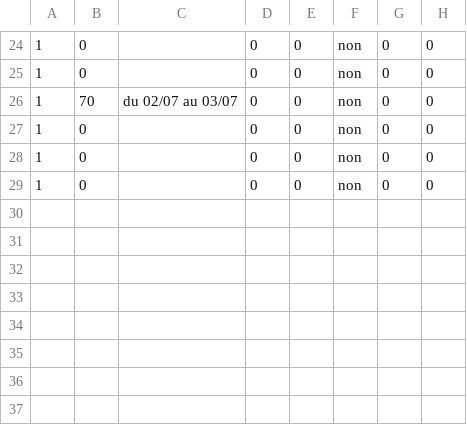
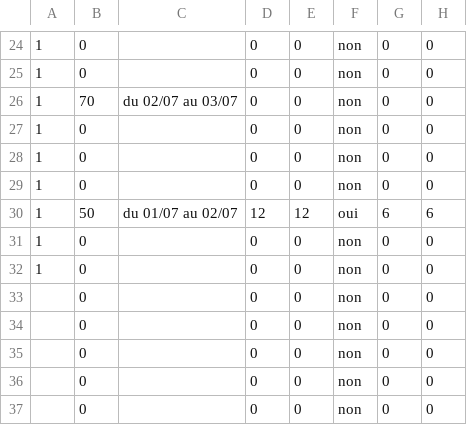
Before and after one commit to elodielo/Formulaire-Music-Vercors-Festival, a CSV file: csv/reservation.csv, drawn as a sheet; only a part is shown, gaps mark what is left out.

```diff
--- a/csv/reservation.csv
+++ b/csv/reservation.csv
@@ -29 +29,9 @@
 1,0,,0,0,non,0,0
+1,50,"du 01/07 au 02/07",12,12,oui,6,6
+1,0,,0,0,non,0,0
+1,0,,0,0,non,0,0
+,0,,0,0,non,0,0
+,0,,0,0,non,0,0
+,0,,0,0,non,0,0
+,0,,0,0,non,0,0
+,0,,0,0,non,0,0
```
Also changed, not shown: csv/client.csv, 9 other files.
